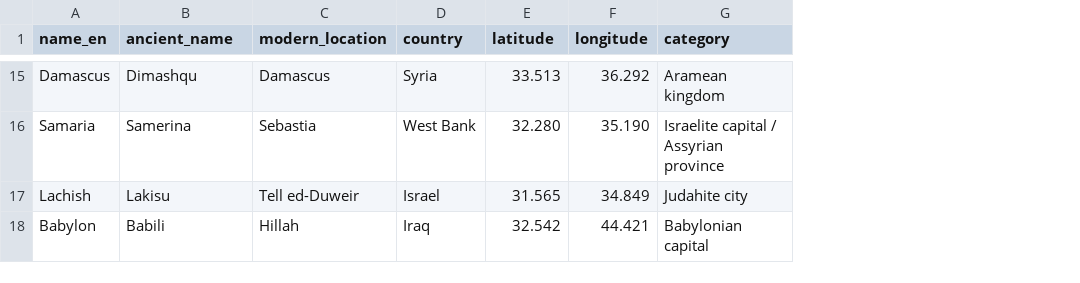
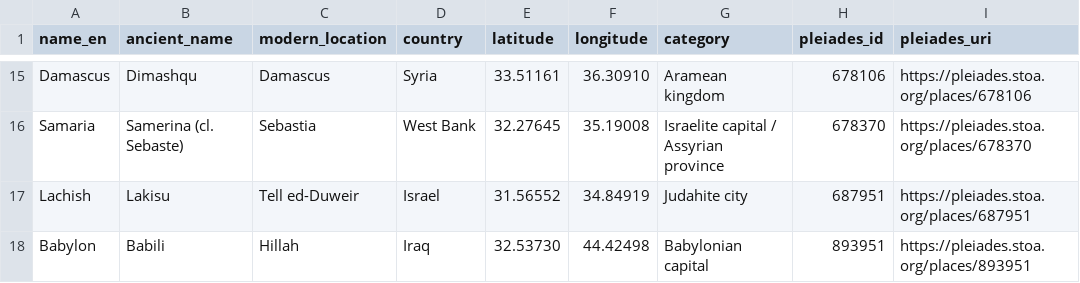
Before and after one commit to shaigordin/space-empires, a CSV file: datasets/assyrian_sites_starter.csv, drawn as a sheet; only a part is shown, gaps mark what is left out; the diff covers the shown part only; the diff names each change by its address in the sheet, - before the commit and + after, or states it on an @@ line.

```diff
--- a/datasets/assyrian_sites_starter.csv
+++ b/datasets/assyrian_sites_starter.csv
+column H (pleiades_id), rows 15-18: 678106 | 678370 | 687951 | 893951
+column I (pleiades_uri), rows 15-18: https://pleiades.stoa.org/places/678106 | https://pleiades.stoa.org/places/678370 | https://pleiades.stoa.org/places/687951 | https://pleiades.stoa.org/places/893951
-E15 (latitude): 33.513
+E15 (latitude): 33.51161
-F15 (longitude): 36.292
+F15 (longitude): 36.30910
-B16 (ancient_name): Samerina
+B16 (ancient_name): Samerina (cl. Sebaste)
-E16 (latitude): 32.280
+E16 (latitude): 32.27645
-F16 (longitude): 35.190
+F16 (longitude): 35.19008
-E17 (latitude): 31.565
+E17 (latitude): 31.56552
-F17 (longitude): 34.849
+F17 (longitude): 34.84919
-E18 (latitude): 32.542
+E18 (latitude): 32.53730
-F18 (longitude): 44.421
+F18 (longitude): 44.42498
```
Also changed, not shown: 30 edited cells elsewhere in this file, docs/datasets/assyrian_sites_starter.csv, 4 other files.
